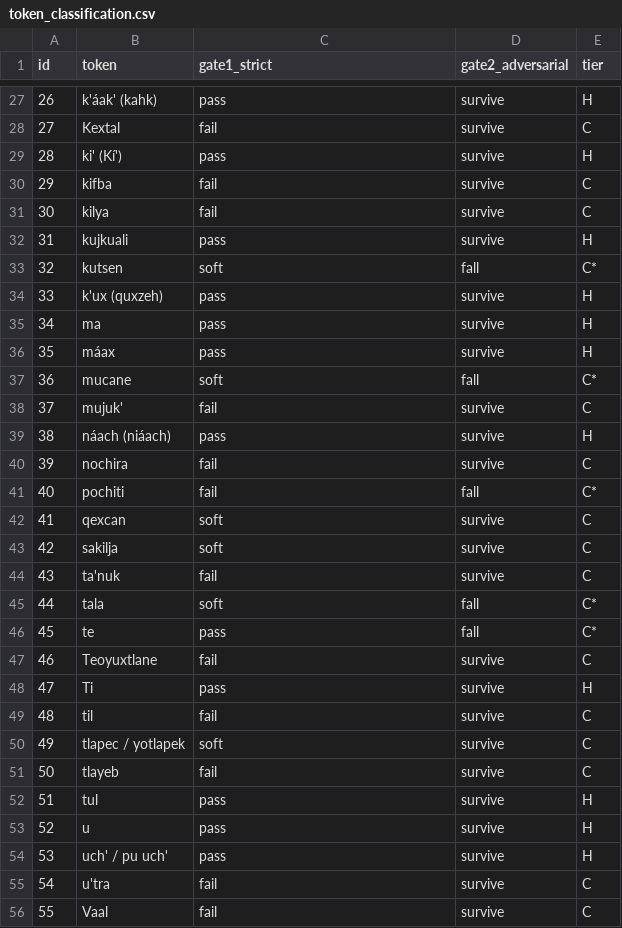
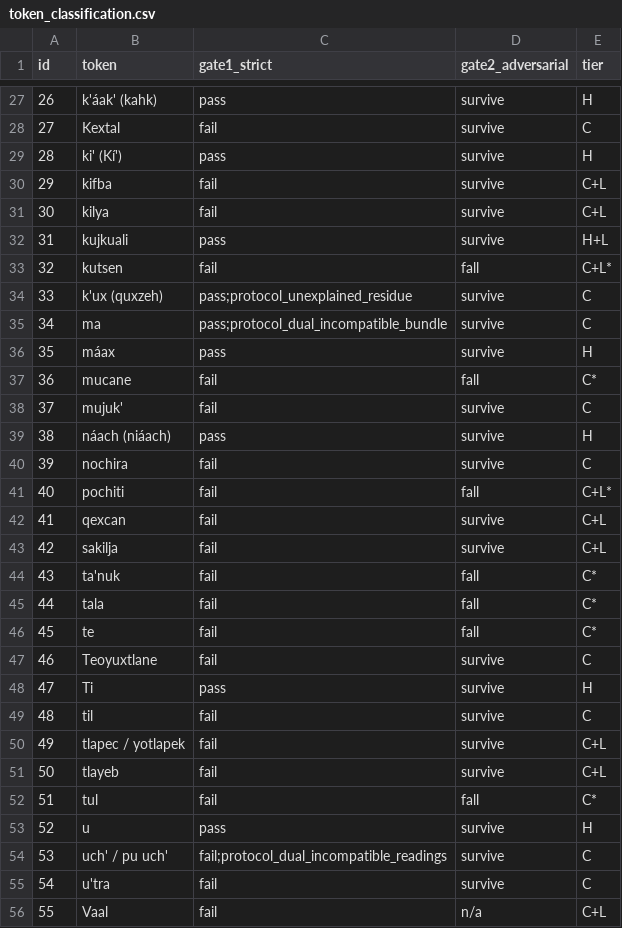
Before and after one commit to bankenichi/vaal-reconstruction, a CSV file: Vaal Translation/analysis/token_classification.csv, drawn as a sheet; only a part is shown, gaps mark what is left out; the diff covers the shown part only.

```diff
--- a/Vaal Translation/analysis/token_classification.csv
+++ b/Vaal Translation/analysis/token_classification.csv
@@ -29,10 +29,10 @@ id,token,gate1_strict,gate2_adversarial,tier
 28,ki' (Kí'),pass,survive,H
-29,kifba,fail,survive,C
-30,kilya,fail,survive,C
-31,kujkuali,pass,survive,H
-32,kutsen,soft,fall,C*
-33,k'ux (quxzeh),pass,survive,H
-34,ma,pass,survive,H
+29,kifba,fail,survive,C+L
+30,kilya,fail,survive,C+L
+31,kujkuali,pass,survive,H+L
+32,kutsen,fail,fall,C+L*
+33,k'ux (quxzeh),pass;protocol_unexplained_residue,survive,C
+34,ma,pass;protocol_dual_incompatible_bundle,survive,C
 35,máax,pass,survive,H
-36,mucane,soft,fall,C*
+36,mucane,fail,fall,C*
 37,mujuk',fail,survive,C
@@ -40,8 +40,8 @@ id,token,gate1_strict,gate2_adversarial,tier
 39,nochira,fail,survive,C
-40,pochiti,fail,fall,C*
-41,qexcan,soft,survive,C
-42,sakilja,soft,survive,C
-43,ta'nuk,fail,survive,C
-44,tala,soft,fall,C*
-45,te,pass,fall,C*
+40,pochiti,fail,fall,C+L*
+41,qexcan,fail,survive,C+L
+42,sakilja,fail,survive,C+L
+43,ta'nuk,fail,fall,C*
+44,tala,fail,fall,C*
+45,te,fail,fall,C*
 46,Teoyuxtlane,fail,survive,C
@@ -49,8 +49,8 @@ id,token,gate1_strict,gate2_adversarial,tier
 48,til,fail,survive,C
-49,tlapec / yotlapek,soft,survive,C
-50,tlayeb,fail,survive,C
-51,tul,pass,survive,H
+49,tlapec / yotlapek,fail,survive,C+L
+50,tlayeb,fail,survive,C+L
+51,tul,fail,fall,C*
 52,u,pass,survive,H
-53,uch' / pu uch',pass,survive,H
+53,uch' / pu uch',fail;protocol_dual_incompatible_readings,survive,C
 54,u'tra,fail,survive,C
-55,Vaal,fail,survive,C
+55,Vaal,fail,n/a,C+L
```
Also changed, not shown: 13 added rows and 29 edited cells elsewhere in this file, 21 other files.
